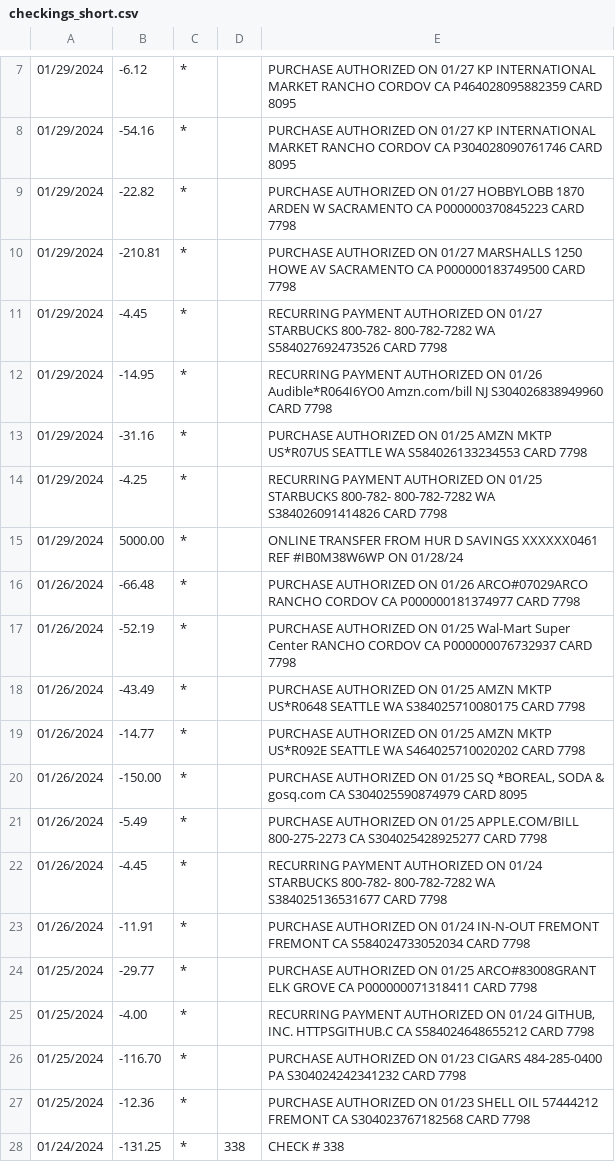
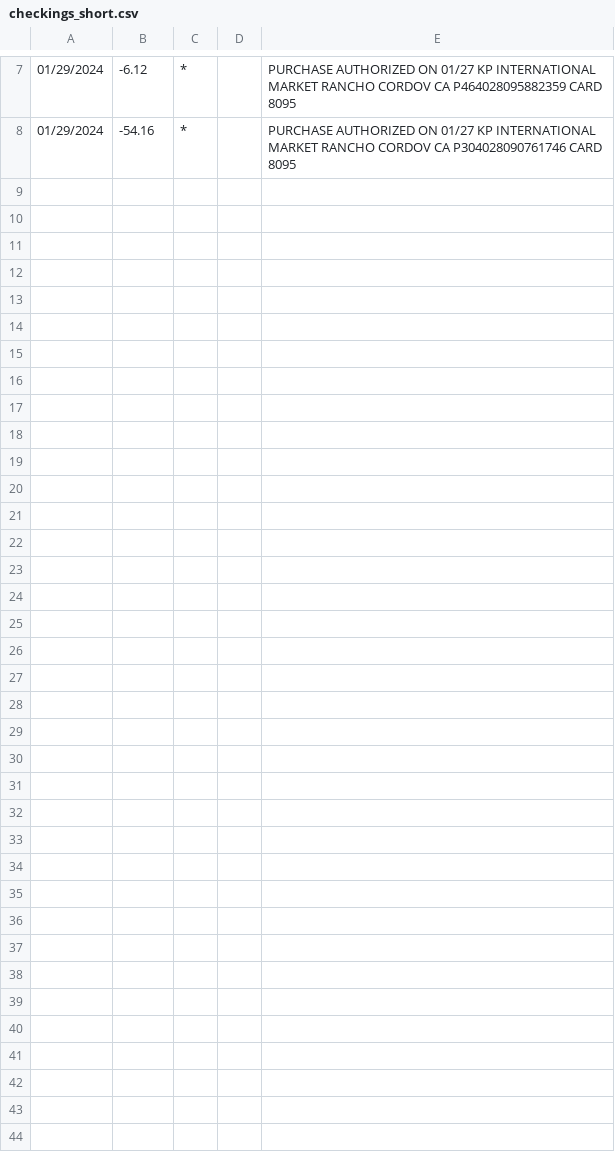
Before and after one commit to kendall412/golang, a CSV file: budget/checkings_short.csv, drawn as a sheet; only a part is shown, gaps mark what is left out.

```diff
--- a/budget/checkings_short.csv
+++ b/budget/checkings_short.csv
@@ -8,21 +8 @@
 "01/29/2024","-54.16","*","","PURCHASE AUTHORIZED ON 01/27 KP INTERNATIONAL MARKET RANCHO CORDOV CA P304028090761746 CARD 8095"
-"01/29/2024","-22.82","*","","PURCHASE AUTHORIZED ON 01/27 HOBBYLOBB 1870 ARDEN W SACRAMENTO CA P000000370845223 CARD 7798"
-"01/29/2024","-210.81","*","","PURCHASE AUTHORIZED ON 01/27 MARSHALLS 1250 HOWE AV SACRAMENTO CA P000000183749500 CARD 7798"
-"01/29/2024","-4.45","*","","RECURRING PAYMENT AUTHORIZED ON 01/27 STARBUCKS 800-782- 800-782-7282 WA S584027692473526 CARD 7798"
-"01/29/2024","-14.95","*","","RECURRING PAYMENT AUTHORIZED ON 01/26 Audible*R064I6YO0 Amzn.com/bill NJ S304026838949960 CARD 7798"
-"01/29/2024","-31.16","*","","PURCHASE AUTHORIZED ON 01/25 AMZN MKTP US*R07US SEATTLE WA S584026133234553 CARD 7798"
-"01/29/2024","-4.25","*","","RECURRING PAYMENT AUTHORIZED ON 01/25 STARBUCKS 800-782- 800-782-7282 WA S384026091414826 CARD 7798"
-"01/29/2024","5000.00","*","","ONLINE TRANSFER FROM HUR D SAVINGS XXXXXX0461 REF #IB0M38W6WP ON 01/28/24"
-"01/26/2024","-66.48","*","","PURCHASE AUTHORIZED ON 01/26 ARCO#07029ARCO RANCHO CORDOV CA P000000181374977 CARD 7798"
-"01/26/2024","-52.19","*","","PURCHASE AUTHORIZED ON 01/25 Wal-Mart Super Center RANCHO CORDOV CA P000000076732937 CARD 7798"
-"01/26/2024","-43.49","*","","PURCHASE AUTHORIZED ON 01/25 AMZN MKTP US*R0648 SEATTLE WA S384025710080175 CARD 7798"
-"01/26/2024","-14.77","*","","PURCHASE AUTHORIZED ON 01/25 AMZN MKTP US*R092E SEATTLE WA S464025710020202 CARD 7798"
-"01/26/2024","-150.00","*","","PURCHASE AUTHORIZED ON 01/25 SQ *BOREAL, SODA & gosq.com CA S304025590874979 CARD 8095"
-"01/26/2024","-5.49","*","","PURCHASE AUTHORIZED ON 01/25 APPLE.COM/BILL 800-275-2273 CA S304025428925277 CARD 7798"
-"01/26/2024","-4.45","*","","RECURRING PAYMENT AUTHORIZED ON 01/24 STARBUCKS 800-782- 800-782-7282 WA S384025136531677 CARD 7798"
-"01/26/2024","-11.91","*","","PURCHASE AUTHORIZED ON 01/24 IN-N-OUT FREMONT FREMONT CA S584024733052034 CARD 7798"
-"01/25/2024","-29.77","*","","PURCHASE AUTHORIZED ON 01/25 ARCO#83008GRANT ELK GROVE CA P000000071318411 CARD 7798"
-"01/25/2024","-4.00","*","","RECURRING PAYMENT AUTHORIZED ON 01/24 GITHUB, INC. HTTPSGITHUB.C CA S584024648655212 CARD 7798"
-"01/25/2024","-116.70","*","","PURCHASE AUTHORIZED ON 01/23 CIGARS 484-285-0400 PA S304024242341232 CARD 7798"
-"01/25/2024","-12.36","*","","PURCHASE AUTHORIZED ON 01/23 SHELL OIL 57444212 FREMONT CA S304023767182568 CARD 7798"
-"01/24/2024","-131.25","*","338","CHECK # 338"
```
Also changed, not shown: 2 other files.
